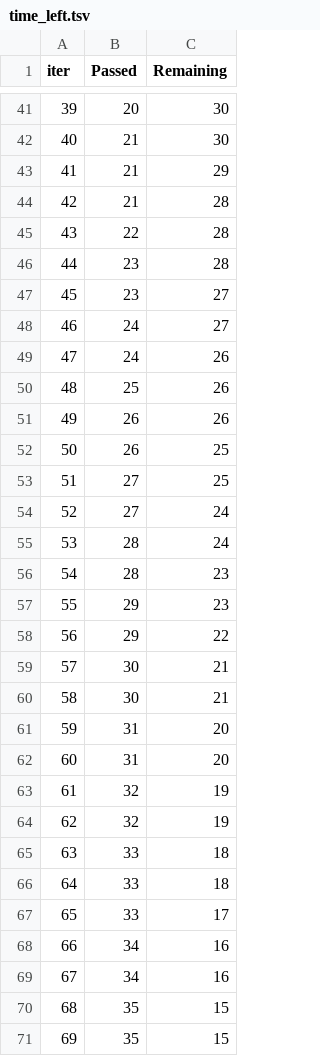
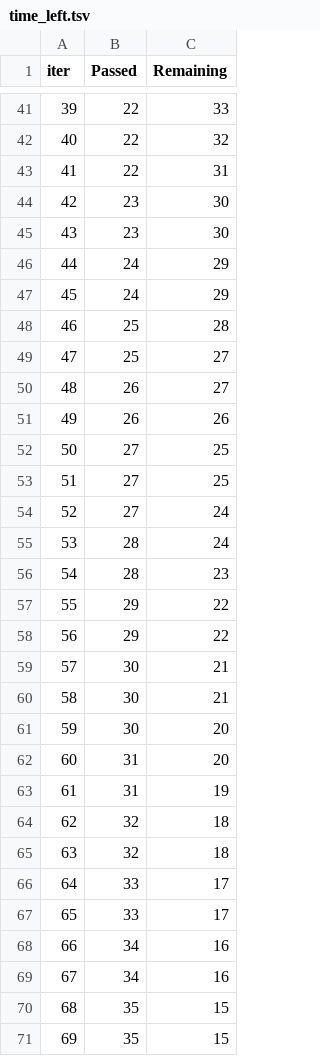
Before and after one commit to shubham6949/mlproject, a TSV file: catboost_info/time_left.tsv, drawn as a sheet; only a part is shown, gaps mark what is left out; the diff covers the shown part only.

```diff
--- a/catboost_info/time_left.tsv
+++ b/catboost_info/time_left.tsv
@@ -41,13 +41,13 @@ iter	Passed	Remaining
-39	20	30
-40	21	30
-41	21	29
-42	21	28
-43	22	28
-44	23	28
-45	23	27
-46	24	27
-47	24	26
-48	25	26
+39	22	33
+40	22	32
+41	22	31
+42	23	30
+43	23	30
+44	24	29
+45	24	29
+46	25	28
+47	25	27
+48	26	27
 49	26	26
-50	26	25
+50	27	25
 51	27	25
@@ -56,3 +56,3 @@ iter	Passed	Remaining
 54	28	23
-55	29	23
+55	29	22
 56	29	22
@@ -60,8 +60,8 @@ iter	Passed	Remaining
 58	30	21
-59	31	20
+59	30	20
 60	31	20
-61	32	19
-62	32	19
-63	33	18
-64	33	18
+61	31	19
+62	32	18
+63	32	18
+64	33	17
 65	33	17
```
Also changed, not shown: 84 edited cells elsewhere in this file, 2 other files.
